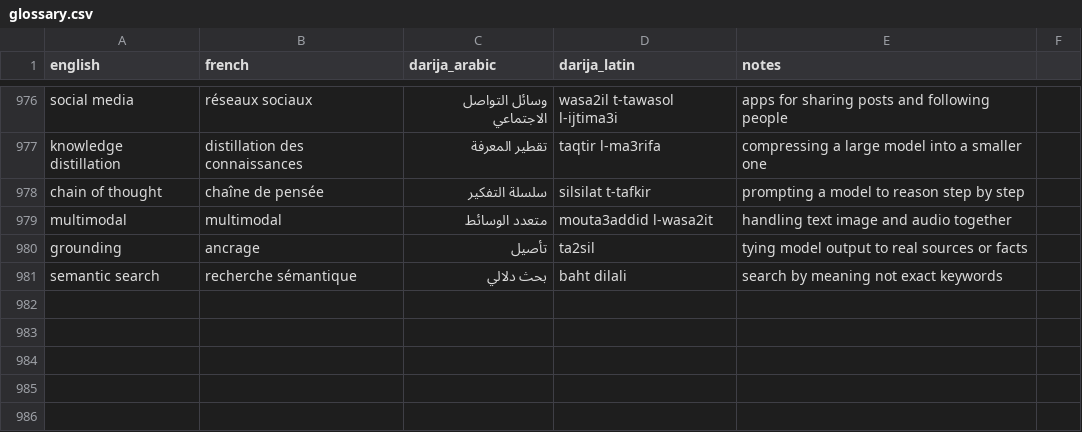
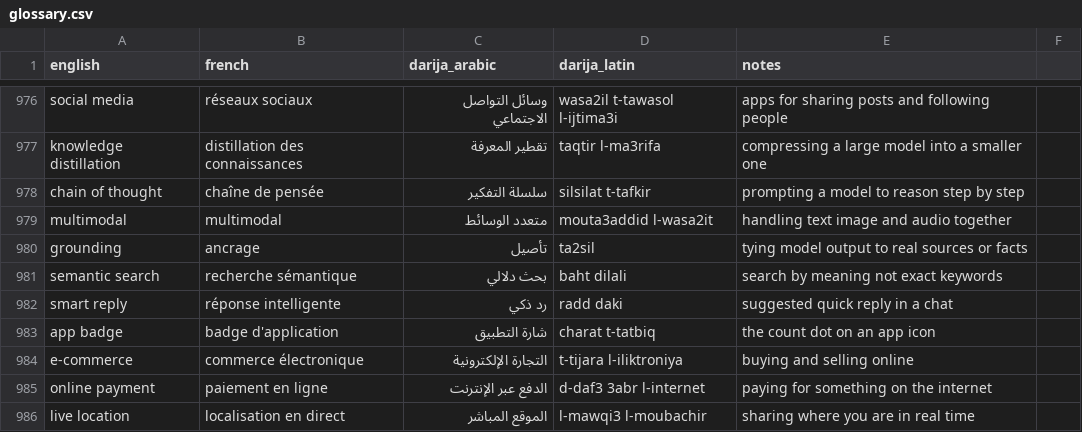
Before and after one commit to taha-b0t/darija-tech-glossary, a CSV file: glossary.csv, drawn as a sheet; only a part is shown, gaps mark what is left out; the diff names each change by its address in the sheet, - before the commit and + after, or states it on an @@ line.

Commit message:
feat: add 5 everyday app terms (smart reply, app badge, e-commerce, online payment, live location)

```diff
--- a/glossary.csv
+++ b/glossary.csv
+row 982: smart reply | réponse intelligente | رد ذكي | radd daki | suggested quick reply in a chat
+row 983: app badge | badge d'application | شارة التطبيق | charat t-tatbiq | the count dot on an app icon
+row 984: e-commerce | commerce électronique | التجارة الإلكترونية | t-tijara l-iliktroniya | buying and selling online
+row 985: online payment | paiement en ligne | الدفع عبر الإنترنت | d-daf3 3abr l-internet | paying for something on the internet
+row 986: live location | localisation en direct | الموقع المباشر | l-mawqi3 l-moubachir | sharing where you are in real time
```
